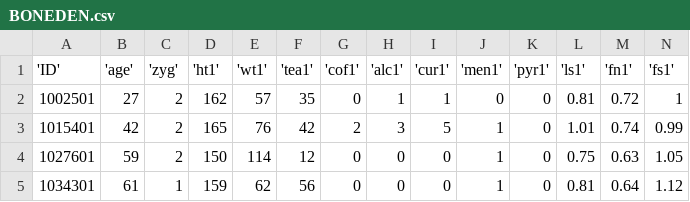
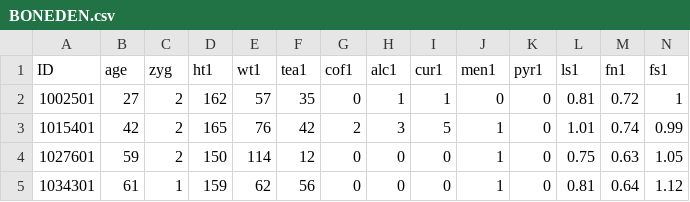
Before and after one commit to KUBDatalab/R-PUFF-1-deskriptiv, a CSV file: data/BONEDEN.csv, drawn as a sheet; only a part is shown; removed rows and columns are numbered as before the commit, all else as after; rows hold the shown columns only; the diff names each change by its address in the sheet, - before the commit and + after, or states it on an @@ line.

Commit message:
Overskrifter rettet

```diff
--- a/data/BONEDEN.csv
+++ b/data/BONEDEN.csv
-row 1: 'ID' | 'age' | 'zyg' | 'ht1' | 'wt1' | 'tea1' | 'cof1' | 'alc1' | 'cur1' | 'men1' | 'pyr1' | 'ls1' | 'fn1' | 'fs1'
+row 1: ID | age | zyg | ht1 | wt1 | tea1 | cof1 | alc1 | cur1 | men1 | pyr1 | ls1 | fn1 | fs1
```
